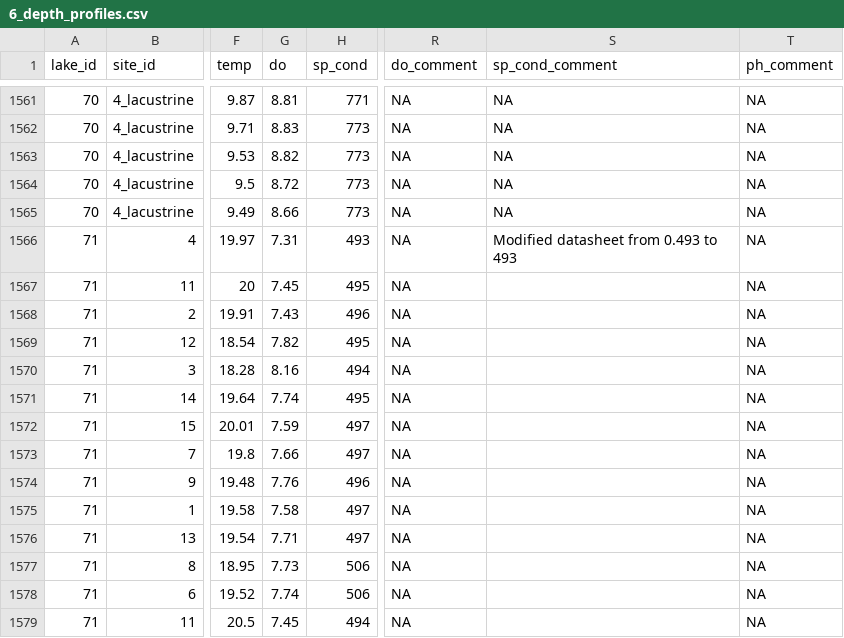
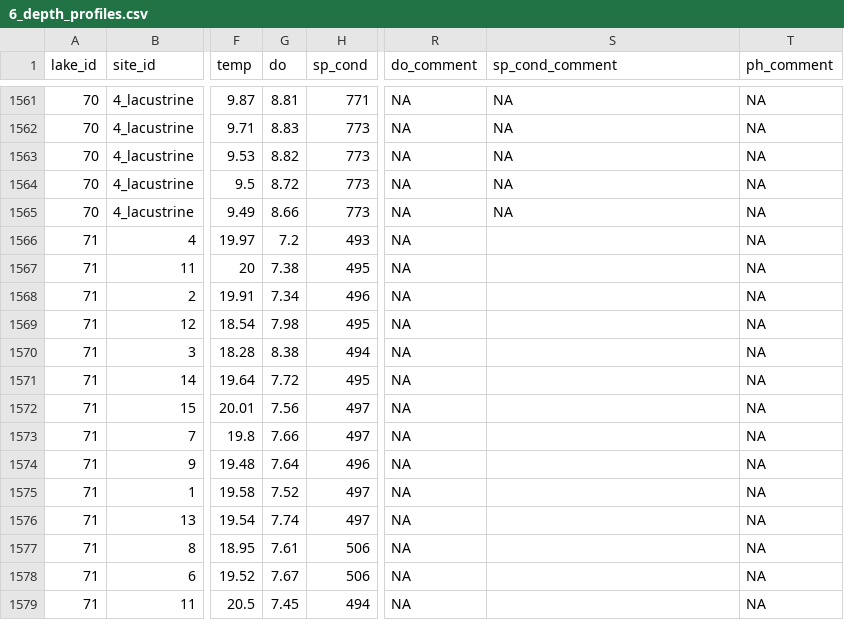
Before and after one commit to rmpilla/surge_stats_public, a CSV file: input_data/6_depth_profiles.csv, drawn as a sheet; only a part is shown, gaps mark what is left out; the diff names each change by its address in the sheet, - before the commit and + after, or states it on an @@ line.

```diff
--- a/input_data/6_depth_profiles.csv
+++ b/input_data/6_depth_profiles.csv
-G1566 (do): 7.31
+G1566 (do): 7.2
-S1566 (sp_cond_comment): Modified datasheet from 0.493 to 493
+S1566 (sp_cond_comment): (empty)
-G1567 (do): 7.45
+G1567 (do): 7.38
-G1568 (do): 7.43
+G1568 (do): 7.34
-G1569 (do): 7.82
+G1569 (do): 7.98
-G1570 (do): 8.16
+G1570 (do): 8.38
-G1571 (do): 7.74
+G1571 (do): 7.72
-G1572 (do): 7.59
+G1572 (do): 7.56
-G1574 (do): 7.76
+G1574 (do): 7.64
-G1575 (do): 7.58
+G1575 (do): 7.52
-G1576 (do): 7.71
+G1576 (do): 7.74
-G1577 (do): 7.73
+G1577 (do): 7.61
-G1578 (do): 7.74
+G1578 (do): 7.67
```
Also changed, not shown: 1 other file.
